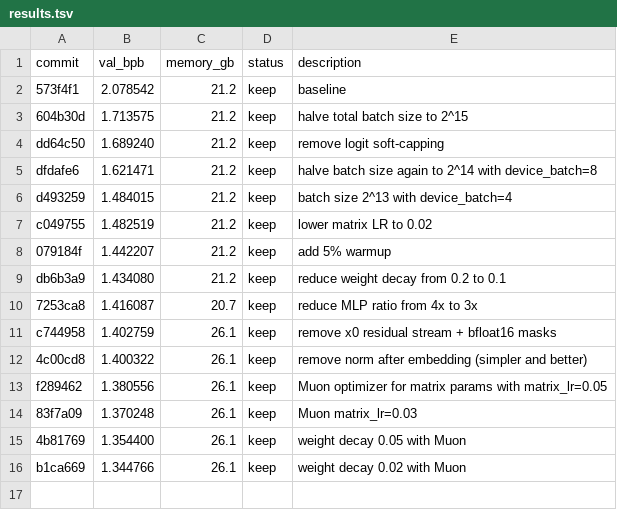
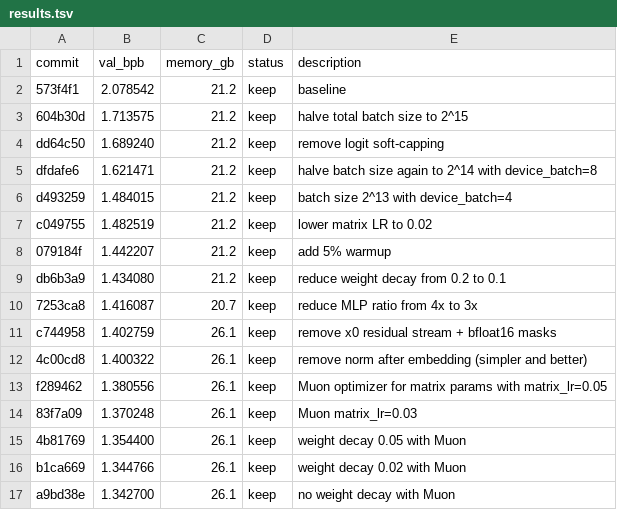
Before and after one commit to syhya/autoresearch-mlx, a TSV file: results.tsv, drawn as a sheet.

Commit message:
experiment: no weight decay with Muon

```diff
--- a/results.tsv
+++ b/results.tsv
@@ -16 +16,2 @@ f289462	1.380556	26.1	keep	Muon optimizer for matrix params with matrix_lr=0.05
 b1ca669	1.344766	26.1	keep	weight decay 0.02 with Muon
+a9bd38e	1.342700	26.1	keep	no weight decay with Muon
```
Also changed, not shown: 1 other file.
